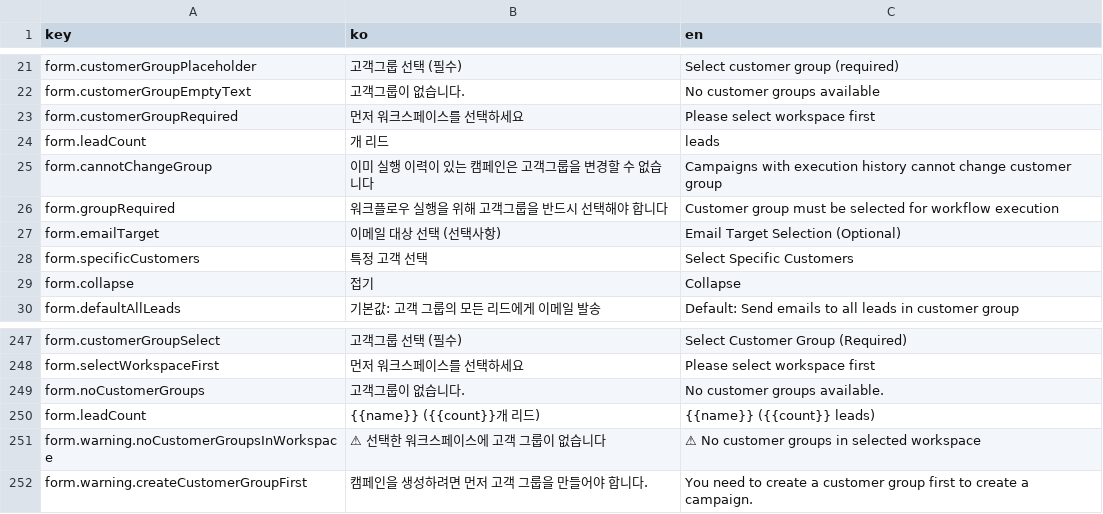
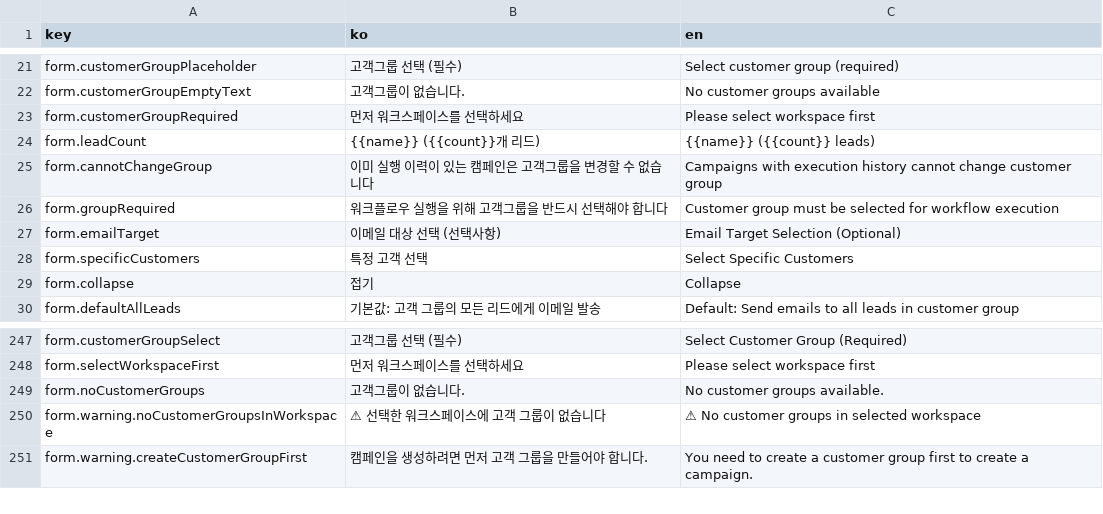
Before and after one commit to iyeaaa/loki-reference-skill, a CSV file: admin/locales/sequences.csv, drawn as a sheet; only a part is shown, gaps mark what is left out; the diff names each change by its address in the sheet, - before the commit and + after, or states it on an @@ line.

```diff
--- a/admin/locales/sequences.csv
+++ b/admin/locales/sequences.csv
-B24 (ko): 개 리드
+B24 (ko): {{name}} ({{count}}개 리드)
-C24 (en): leads
+C24 (en): {{name}} ({{count}} leads)
-row 250: form.leadCount | {{name}} ({{count}}개 리드) | {{name}} ({{count}} leads)
```
Also changed, not shown: admin/locales/common.csv, admin/locales/emailTemplates.csv, 17 other files.
